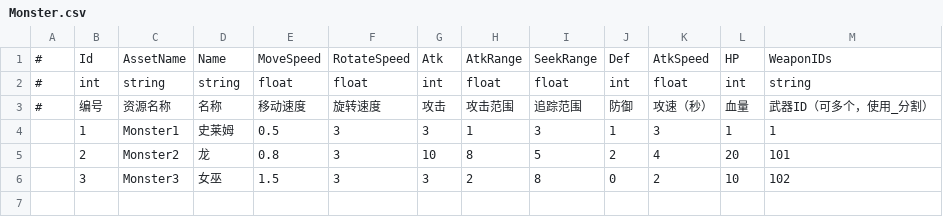
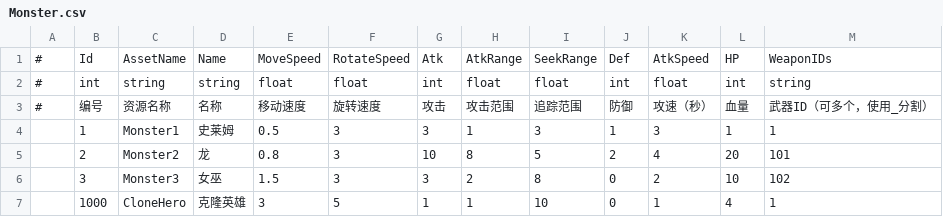
Before and after one commit to mutouzdl/GF_JustOneLevel, a CSV file: Assets/GF_JustOneLevel/DataTables/Monster.csv, drawn as a sheet; the diff names each change by its address in the sheet, - before the commit and + after, or states it on an @@ line.

```diff
--- a/Assets/GF_JustOneLevel/DataTables/Monster.csv
+++ b/Assets/GF_JustOneLevel/DataTables/Monster.csv
+row 7:  | 1000 | CloneHero | 克隆英雄 | 3 | 5 | 1 | 1 | 10 | 0 | 1 | 4 | 1
```
Also changed, not shown: 9 other files.
